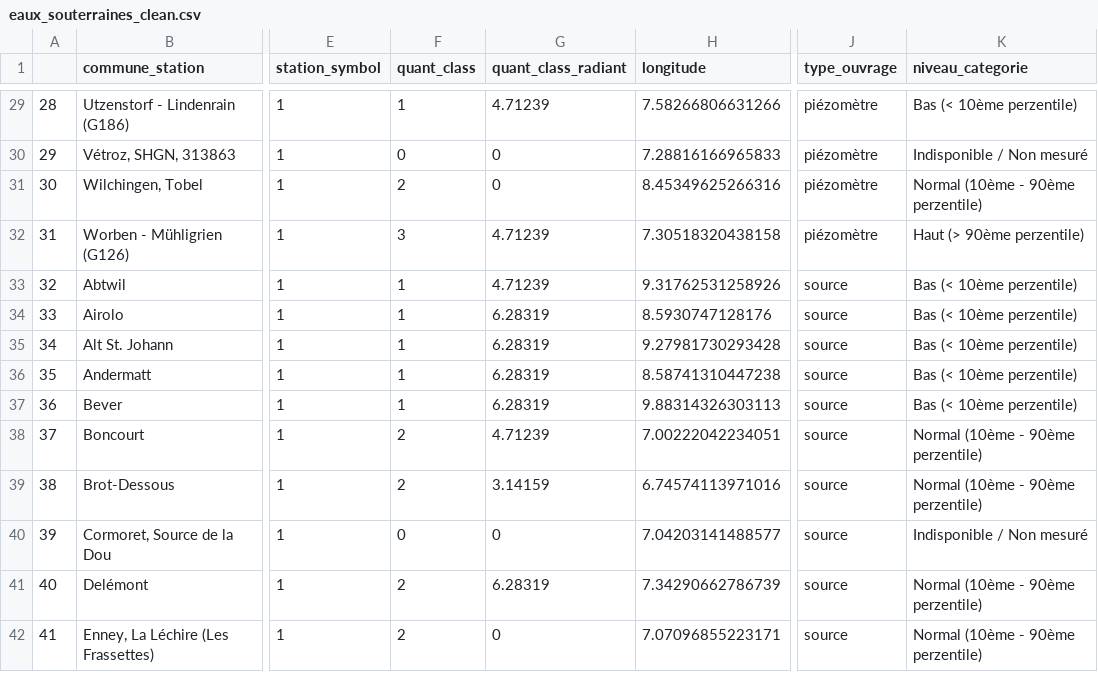
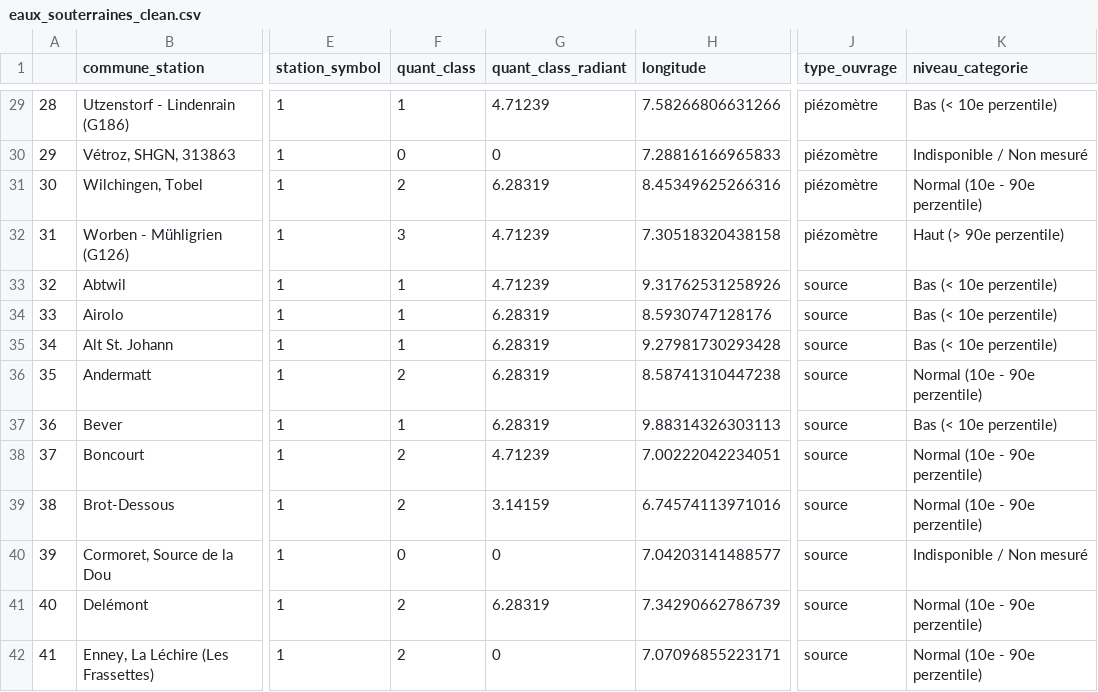
Before and after one commit to vey83/meteo, a CSV file: secheresse/eaux_souterraines_clean.csv, drawn as a sheet; only a part is shown, gaps mark what is left out; the diff covers the shown part only; the diff names each change by its address in the sheet, - before the commit and + after, or states it on an @@ line.

Commit message:
colonne categorie_de

```diff
--- a/secheresse/eaux_souterraines_clean.csv
+++ b/secheresse/eaux_souterraines_clean.csv
-K29 (niveau_categorie): Bas (< 10ème perzentile)
+K29 (niveau_categorie): Bas (< 10e perzentile)
-G31 (quant_class_radiant): 0
+G31 (quant_class_radiant): 6.28319
-K31 (niveau_categorie): Normal (10ème - 90ème perzentile)
+K31 (niveau_categorie): Normal (10e - 90e perzentile)
-K32 (niveau_categorie): Haut (> 90ème perzentile)
+K32 (niveau_categorie): Haut (> 90e perzentile)
-K33:K35 (niveau_categorie): Bas (< 10ème perzentile)
+K33:K35 (niveau_categorie): Bas (< 10e perzentile)
-F36 (quant_class): 1
+F36 (quant_class): 2
-K36 (niveau_categorie): Bas (< 10ème perzentile)
+K36 (niveau_categorie): Normal (10e - 90e perzentile)
-K37 (niveau_categorie): Bas (< 10ème perzentile)
+K37 (niveau_categorie): Bas (< 10e perzentile)
-K38:K39 (niveau_categorie): Normal (10ème - 90ème perzentile)
+K38:K39 (niveau_categorie): Normal (10e - 90e perzentile)
-K41:K42 (niveau_categorie): Normal (10ème - 90ème perzentile)
+K41:K42 (niveau_categorie): Normal (10e - 90e perzentile)
```
Also changed, not shown: 74 edited cells elsewhere in this file.
